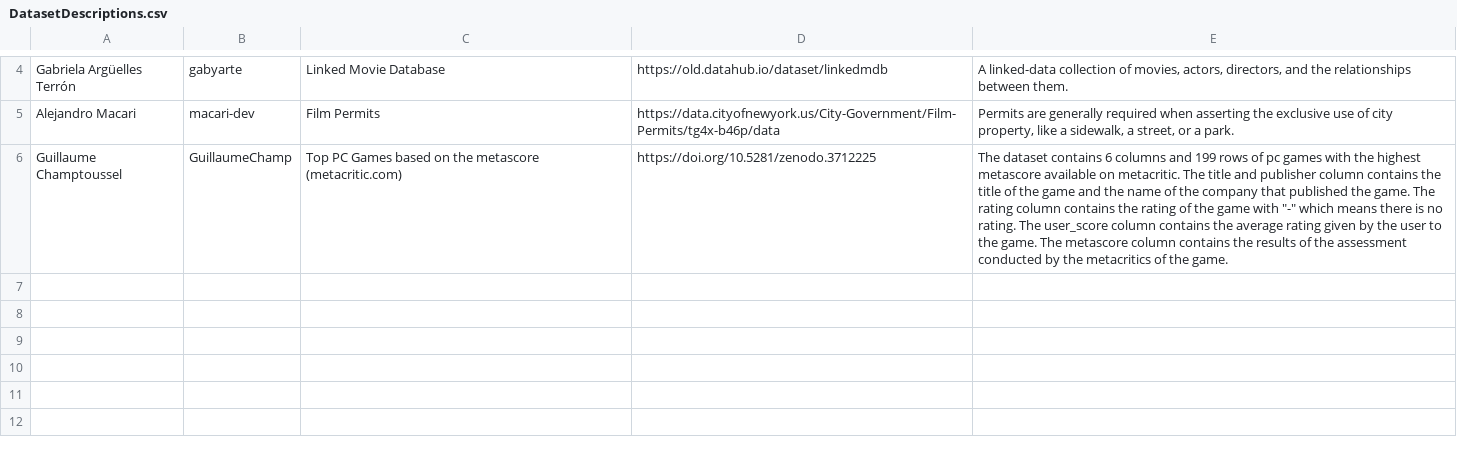
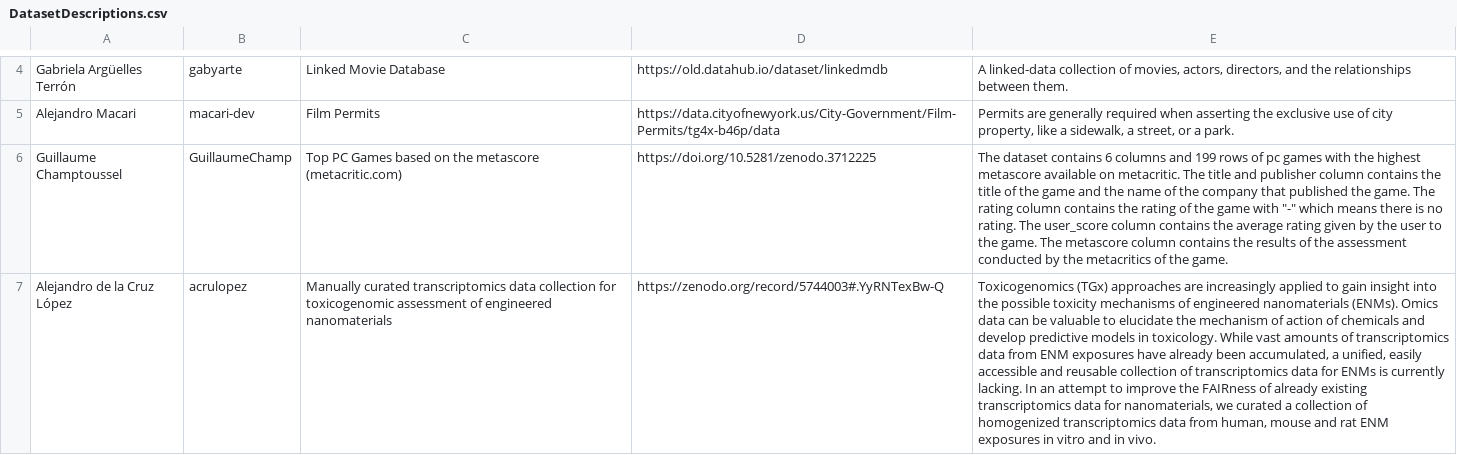
Before and after one commit to FacultadInformatica-LinkedData/Curso2022-2023-ODKG, a CSV file: Assignment1/DatasetDescriptions.csv, drawn as a sheet; only a part is shown, gaps mark what is left out; the diff names each change by its address in the sheet, - before the commit and + after, or states it on an @@ line.

Commit message:
added assignment 1 Alejandro de la Cruz

```diff
--- a/Assignment1/DatasetDescriptions.csv
+++ b/Assignment1/DatasetDescriptions.csv
+row 7: Alejandro de la Cruz López | acrulopez | Manually curated transcriptomics data collection for toxicogenomic assessment of engineered nanomaterials | https://zenodo.org/record/5744003#.YyRNTexBw-Q | Toxicogenomics (TGx) approaches are increasingly applied to gain insight into the possible toxicity mechanisms of engineered nanomaterials (ENMs). Omics data can be valuable to elucidate the mechanism of action of chemicals and develop predictive models in toxicology. While vast amounts of transcriptomics data from ENM exposures have already been accumulated, a unified, easily accessible and reusable collection of transcriptomics data for ENMs is currently lacking. In an attempt to improve the FAIRness of already existing transcriptomics data for nanomaterials, we curated a collection of homogenized transcriptomics data from human, mouse and rat ENM exposures in vitro and in vivo.
```
